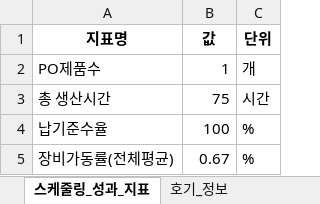
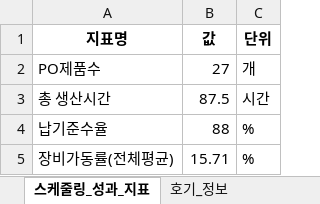
Before and after one commit to Sohyun-B/production-scheduling-system, an Excel workbook: python_engine/data/output/0829 스케줄링결과.xlsx, sheet 스케줄링_성과_지표, drawn as a sheet; values as stored, in another font and other column widths than the file's, no borders; the diff names each change by its address in the sheet, - before the commit and + after, or states it on an @@ line.

```diff
--- a/python_engine/data/output/0829 스케줄링결과.xlsx (sheet 스케줄링_성과_지표)
+++ b/python_engine/data/output/0829 스케줄링결과.xlsx (sheet 스케줄링_성과_지표)
-B2 (값): 1
+B2 (값): 27
-B3 (값): 75
+B3 (값): 87.5
-B4 (값): 100
+B4 (값): 88
-B5 (값): 0.67
+B5 (값): 15.71
```
Also changed, not shown: sheet 호기_정보, sheet 간격_분석, sheet 주문_지각_정보, sheet 장비별_상세_성과, python_engine/data/input/python_input.xlsx, python_engine/data/output/result.xlsx, 12 other files.
